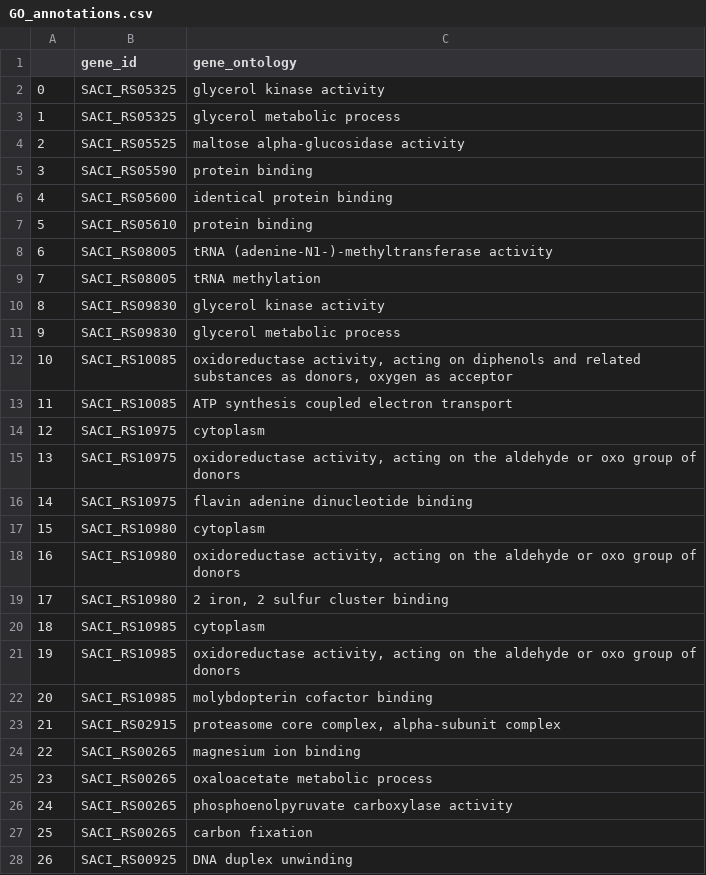
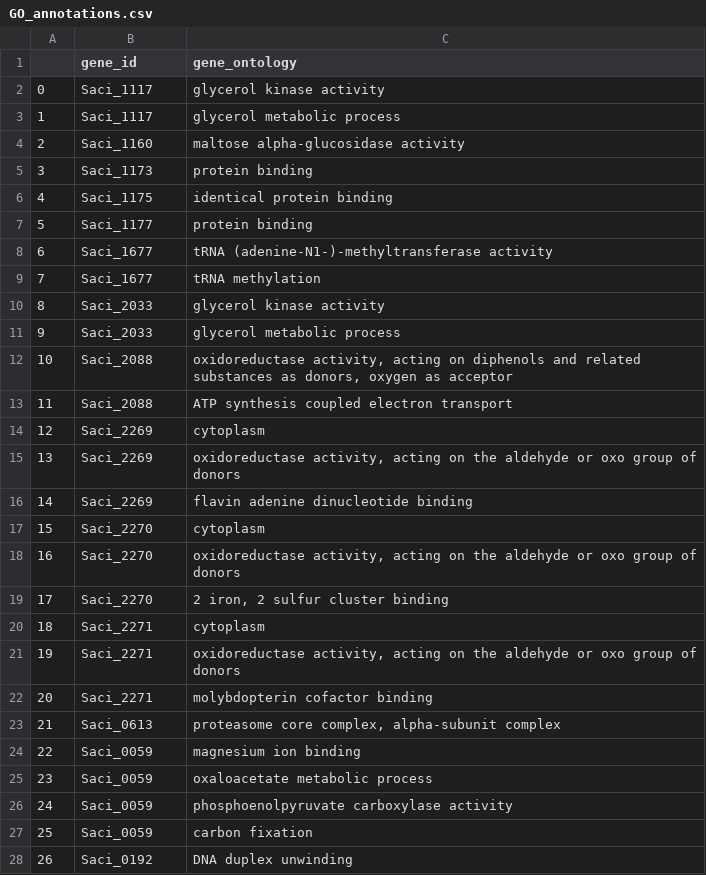
Before and after one commit to SBRG/pymodulon, a CSV file: example_data/modulome_example/data/GO_annotations.csv, drawn as a sheet; only a part is shown; the diff covers the shown part only.

```diff
--- a/example_data/modulome_example/data/GO_annotations.csv
+++ b/example_data/modulome_example/data/GO_annotations.csv
@@ -1,28 +1,28 @@
 ,gene_id,gene_ontology
-0,SACI_RS05325,glycerol kinase activity
-1,SACI_RS05325,glycerol metabolic process
-2,SACI_RS05525,maltose alpha-glucosidase activity
-3,SACI_RS05590,protein binding
-4,SACI_RS05600,identical protein binding
-5,SACI_RS05610,protein binding
-6,SACI_RS08005,tRNA (adenine-N1-)-methyltransferase activity
-7,SACI_RS08005,tRNA methylation
-8,SACI_RS09830,glycerol kinase activity
-9,SACI_RS09830,glycerol metabolic process
-10,SACI_RS10085,"oxidoreductase activity, acting on diphenols and related substances as donors, oxygen as acceptor"
-11,SACI_RS10085,ATP synthesis coupled electron transport
-12,SACI_RS10975,cytoplasm
-13,SACI_RS10975,"oxidoreductase activity, acting on the aldehyde or oxo group of donors"
-14,SACI_RS10975,flavin adenine dinucleotide binding
-15,SACI_RS10980,cytoplasm
-16,SACI_RS10980,"oxidoreductase activity, acting on the aldehyde or oxo group of donors"
-17,SACI_RS10980,"2 iron, 2 sulfur cluster binding"
-18,SACI_RS10985,cytoplasm
-19,SACI_RS10985,"oxidoreductase activity, acting on the aldehyde or oxo group of donors"
-20,SACI_RS10985,molybdopterin cofactor binding
-21,SACI_RS02915,"proteasome core complex, alpha-subunit complex"
-22,SACI_RS00265,magnesium ion binding
-23,SACI_RS00265,oxaloacetate metabolic process
-24,SACI_RS00265,phosphoenolpyruvate carboxylase activity
-25,SACI_RS00265,carbon fixation
-26,SACI_RS00925,DNA duplex unwinding
+0,Saci_1117,glycerol kinase activity
+1,Saci_1117,glycerol metabolic process
+2,Saci_1160,maltose alpha-glucosidase activity
+3,Saci_1173,protein binding
+4,Saci_1175,identical protein binding
+5,Saci_1177,protein binding
+6,Saci_1677,tRNA (adenine-N1-)-methyltransferase activity
+7,Saci_1677,tRNA methylation
+8,Saci_2033,glycerol kinase activity
+9,Saci_2033,glycerol metabolic process
+10,Saci_2088,"oxidoreductase activity, acting on diphenols and related substances as donors, oxygen as acceptor"
+11,Saci_2088,ATP synthesis coupled electron transport
+12,Saci_2269,cytoplasm
+13,Saci_2269,"oxidoreductase activity, acting on the aldehyde or oxo group of donors"
+14,Saci_2269,flavin adenine dinucleotide binding
+15,Saci_2270,cytoplasm
+16,Saci_2270,"oxidoreductase activity, acting on the aldehyde or oxo group of donors"
+17,Saci_2270,"2 iron, 2 sulfur cluster binding"
+18,Saci_2271,cytoplasm
+19,Saci_2271,"oxidoreductase activity, acting on the aldehyde or oxo group of donors"
+20,Saci_2271,molybdopterin cofactor binding
+21,Saci_0613,"proteasome core complex, alpha-subunit complex"
+22,Saci_0059,magnesium ion binding
+23,Saci_0059,oxaloacetate metabolic process
+24,Saci_0059,phosphoenolpyruvate carboxylase activity
+25,Saci_0059,carbon fixation
+26,Saci_0192,DNA duplex unwinding
```
Also changed, not shown: 9 edited cells elsewhere in this file, 30 other files.
